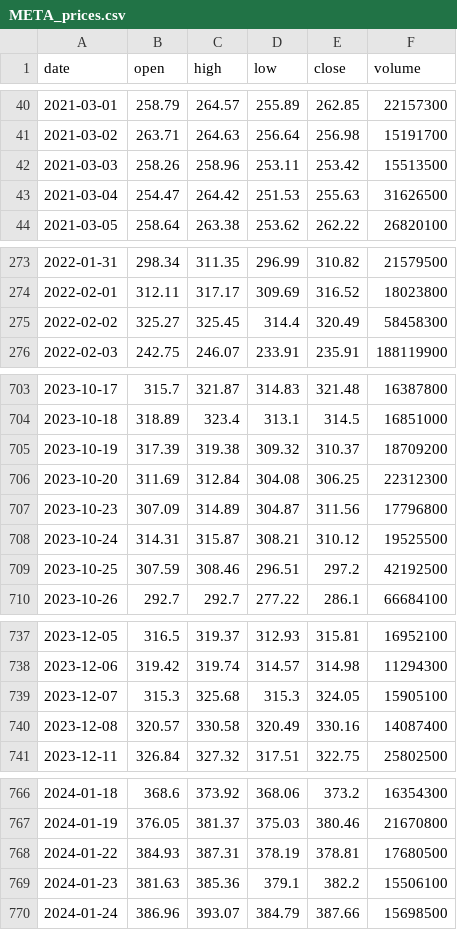
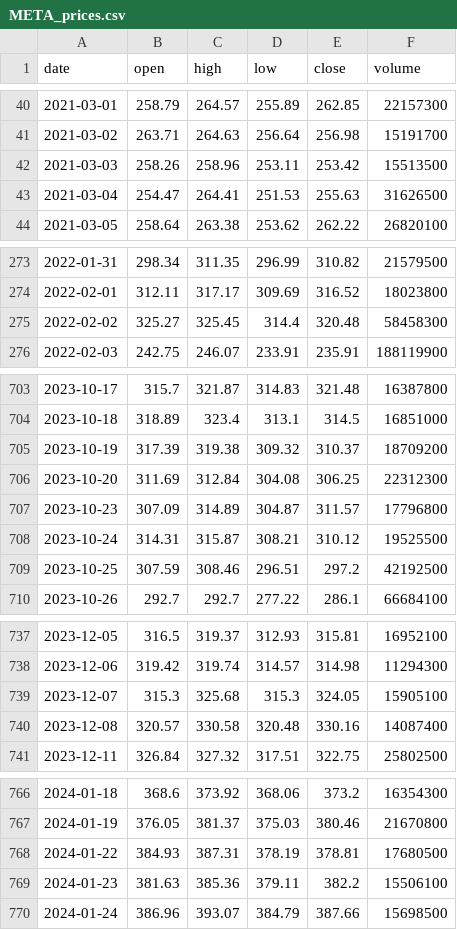
Before and after one commit to Niuniu-Li-229/MarketLens-Showcase, a CSV file: data_cache/META_prices.csv, drawn as a sheet; only a part is shown, gaps mark what is left out; the diff covers the shown part only.

```diff
--- a/data_cache/META_prices.csv
+++ b/data_cache/META_prices.csv
@@ -42,3 +42,3 @@ date,open,high,low,close,volume
 2021-03-03,258.26,258.96,253.11,253.42,15513500
-2021-03-04,254.47,264.42,251.53,255.63,31626500
+2021-03-04,254.47,264.41,251.53,255.63,31626500
 2021-03-05,258.64,263.38,253.62,262.22,26820100
@@ -274,3 +274,3 @@ date,open,high,low,close,volume
 2022-02-01,312.11,317.17,309.69,316.52,18023800
-2022-02-02,325.27,325.45,314.4,320.49,58458300
+2022-02-02,325.27,325.45,314.4,320.48,58458300
 2022-02-03,242.75,246.07,233.91,235.91,188119900
@@ -706,3 +706,3 @@ date,open,high,low,close,volume
 2023-10-20,311.69,312.84,304.08,306.25,22312300
-2023-10-23,307.09,314.89,304.87,311.56,17796800
+2023-10-23,307.09,314.89,304.87,311.57,17796800
 2023-10-24,314.31,315.87,308.21,310.12,19525500
@@ -739,3 +739,3 @@ date,open,high,low,close,volume
 2023-12-07,315.3,325.68,315.3,324.05,15905100
-2023-12-08,320.57,330.58,320.49,330.16,14087400
+2023-12-08,320.57,330.58,320.48,330.16,14087400
 2023-12-11,326.84,327.32,317.51,322.75,25802500
@@ -768,3 +768,3 @@ date,open,high,low,close,volume
 2024-01-22,384.93,387.31,378.19,378.81,17680500
-2024-01-23,381.63,385.36,379.1,382.2,15506100
+2024-01-23,381.63,385.36,379.11,382.2,15506100
 2024-01-24,386.96,393.07,384.79,387.66,15698500
```
Also changed, not shown: 4 edited cells elsewhere in this file, 27 other files.
